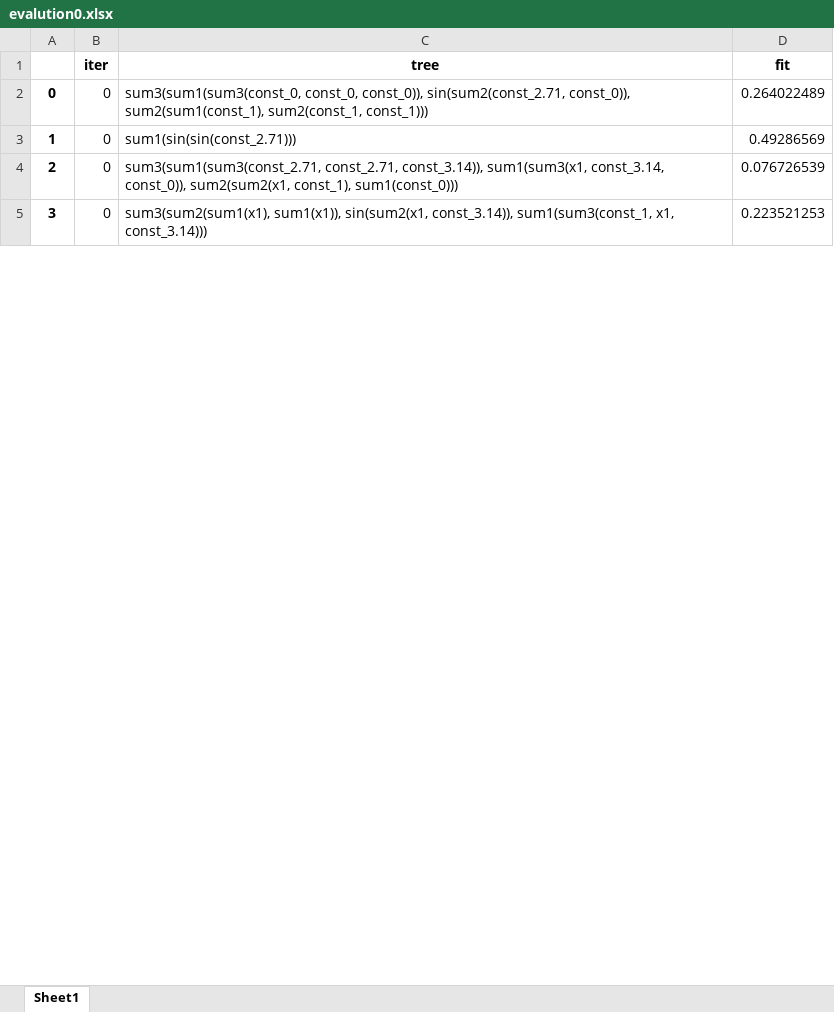
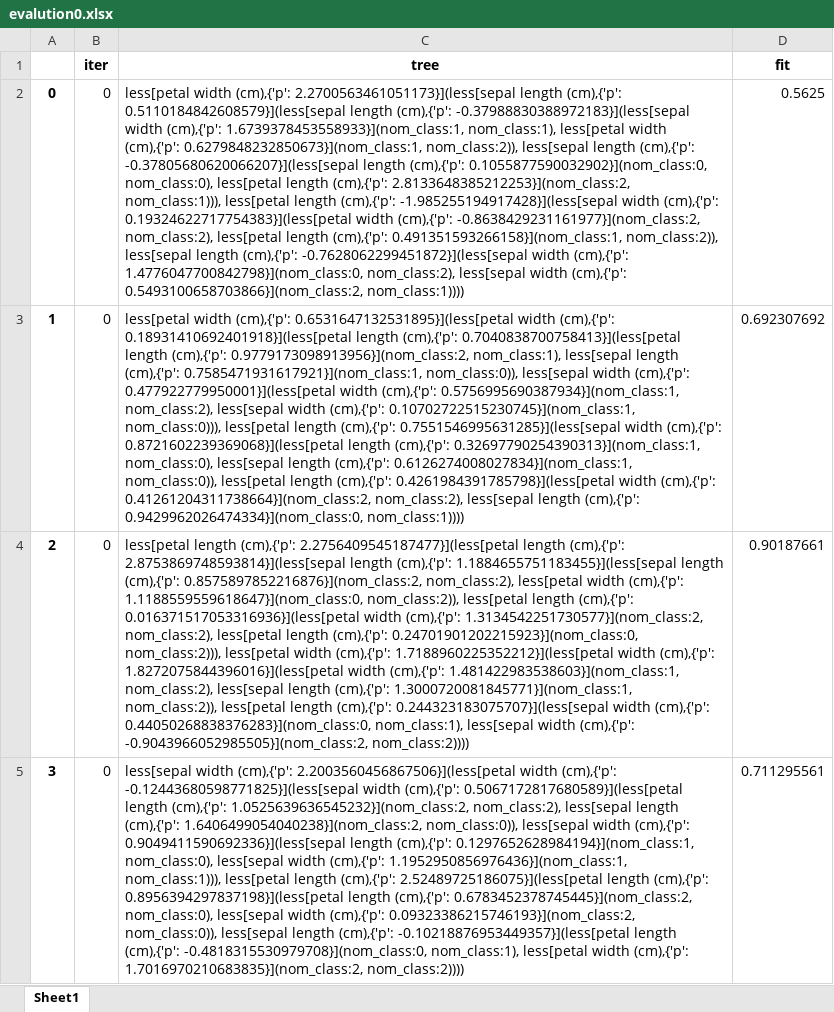
Before and after one commit to LipinskiyL0/GP_design_tree, an Excel workbook: evalution0.xlsx, sheet Sheet1, drawn as a sheet; only a part is shown; values as stored, in another font and other column widths than the file's, no borders; the diff covers the shown part only; the diff names each change by its address in the sheet, - before the commit and + after, or states it on an @@ line.

```diff
--- a/evalution0.xlsx (sheet Sheet1)
+++ b/evalution0.xlsx (sheet Sheet1)
-C2 (tree): sum3(sum1(sum3(const_0, const_0, const_0)), sin(sum2(const_2.71, const_0)), sum2(sum1(const_1), sum2(const_1, const_1)))
+C2 (tree): less[petal width (cm),{'p': 2.2700563461051173}](less[sepal length (cm),{'p': 0.5110184842608579}](less[sepal length (cm),{'p': -0.37988830388972183}](less[sepal width (cm),{'p': 1.6739378453558933}](nom_class:1, nom_class:1), less[petal width (cm),{'p': 0.6279848232850673}](nom_class:1, nom_class:2)), less[sepal length (cm),{'p': -0.37805680620066207}](less[sepal length (cm),{'p': 0.1055877590032902}](nom_class:0, nom_class:0), less[petal length (cm),{'p': 2.8133648385212253}](nom_class:2, nom_class:1))), less[petal length (cm),{'p': -1.985255194917428}](less[sepal width (cm),{'p': 0.19324622717754383}](less[petal width (cm),{'p': -0.8638429231161977}](nom_class:2, nom_class:2), less[petal length (cm),{'p': 0.491351593266158}](nom_class:1, nom_class:2)), less[sepal length (cm),{'p': -0.7628062299451872}](less[sepal width (cm),{'p': 1.4776047700842798}](nom_class:0, nom_class:2), less[sepal width (cm),{'p': 0.5493100658703866}](nom_class:2, nom_class:1))))
-D2 (fit): 0.264022489
+D2 (fit): 0.5625
-C3 (tree): sum1(sin(sin(const_2.71)))
+C3 (tree): less[petal width (cm),{'p': 0.6531647132531895}](less[petal width (cm),{'p': 0.18931410692401918}](less[petal length (cm),{'p': 0.7040838700758413}](less[petal length (cm),{'p': 0.9779173098913956}](nom_class:2, nom_class:1), less[sepal length (cm),{'p': 0.7585471931617921}](nom_class:1, nom_class:0)), less[sepal width (cm),{'p': 0.477922779950001}](less[petal width (cm),{'p': 0.5756995690387934}](nom_class:1, nom_class:2), less[sepal width (cm),{'p': 0.10702722515230745}](nom_class:1, nom_class:0))), less[petal length (cm),{'p': 0.7551546995631285}](less[sepal width (cm),{'p': 0.8721602239369068}](less[petal length (cm),{'p': 0.32697790254390313}](nom_class:1, nom_class:0), less[sepal length (cm),{'p': 0.6126274008027834}](nom_class:1, nom_class:0)), less[petal length (cm),{'p': 0.4261984391785798}](less[petal width (cm),{'p': 0.41261204311738664}](nom_class:2, nom_class:2), less[sepal length (cm),{'p': 0.9429962026474334}](nom_class:0, nom_class:1))))
-D3 (fit): 0.49286569
+D3 (fit): 0.692307692
-C4 (tree): sum3(sum1(sum3(const_2.71, const_2.71, const_3.14)), sum1(sum3(x1, const_3.14, const_0)), sum2(sum2(x1, const_1), sum1(const_0)))
+C4 (tree): less[petal length (cm),{'p': 2.2756409545187477}](less[petal length (cm),{'p': 2.8753869748593814}](less[sepal length (cm),{'p': 1.1884655751183455}](less[sepal length (cm),{'p': 0.8575897852216876}](nom_class:2, nom_class:2), less[petal width (cm),{'p': 1.1188559559618647}](nom_class:0, nom_class:2)), less[petal length (cm),{'p': 0.016371517053316936}](less[petal width (cm),{'p': 1.3134542251730577}](nom_class:2, nom_class:2), less[petal length (cm),{'p': 0.24701901202215923}](nom_class:0, nom_class:2))), less[petal width (cm),{'p': 1.7188960225352212}](less[petal width (cm),{'p': 1.8272075844396016}](less[petal width (cm),{'p': 1.481422983538603}](nom_class:1, nom_class:2), less[sepal length (cm),{'p': 1.3000720081845771}](nom_class:1, nom_class:2)), less[petal length (cm),{'p': 0.244323183075707}](less[sepal width (cm),{'p': 0.44050268838376283}](nom_class:0, nom_class:1), less[sepal width (cm),{'p': -0.9043966052985505}](nom_class:2, nom_class:2))))
-D4 (fit): 0.076726539
+D4 (fit): 0.90187661
-C5 (tree): sum3(sum2(sum1(x1), sum1(x1)), sin(sum2(x1, const_3.14)), sum1(sum3(const_1, x1, const_3.14)))
+C5 (tree): less[sepal width (cm),{'p': 2.2003560456867506}](less[petal width (cm),{'p': -0.12443680598771825}](less[sepal width (cm),{'p': 0.5067172817680589}](less[petal length (cm),{'p': 1.0525639636545232}](nom_class:2, nom_class:2), less[sepal length (cm),{'p': 1.6406499054040238}](nom_class:2, nom_class:0)), less[sepal width (cm),{'p': 0.9049411590692336}](less[sepal length (cm),{'p': 0.1297652628984194}](nom_class:1, nom_class:0), less[sepal width (cm),{'p': 1.1952950856976436}](nom_class:1, nom_class:1))), less[petal length (cm),{'p': 2.52489725186075}](less[petal length (cm),{'p': 0.8956394297837198}](less[petal length (cm),{'p': 0.6783452378745445}](nom_class:2, nom_class:0), less[sepal width (cm),{'p': 0.09323386215746193}](nom_class:2, nom_class:0)), less[sepal length (cm),{'p': -0.10218876953449357}](less[petal length (cm),{'p': -0.4818315530979708}](nom_class:0, nom_class:1), less[petal width (cm),{'p': 1.7016970210683835}](nom_class:2, nom_class:2))))
-D5 (fit): 0.223521253
+D5 (fit): 0.711295561
```
Also changed, not shown: 30 added rows and 32 edited cells elsewhere in this sheet, 6 other files.
